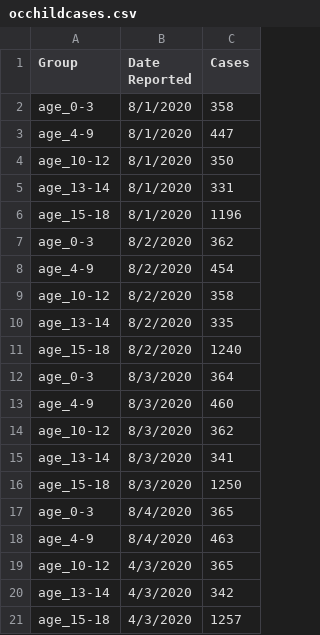
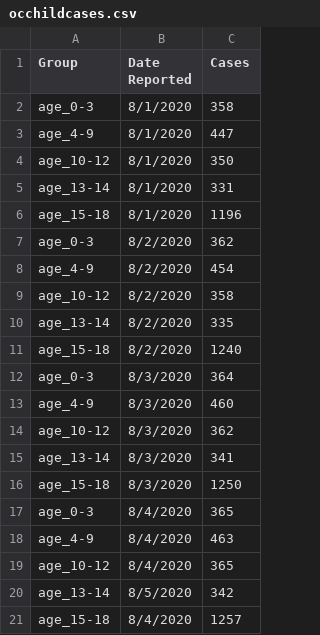
Before and after one commit to anthonydfnguyen/occovidmanualdata, a CSV file: occhildcases.csv, drawn as a sheet.

Commit message:
Update occhildcases.csv

```diff
--- a/occhildcases.csv
+++ b/occhildcases.csv
@@ -18,4 +18,4 @@ age_0-3,8/4/2020,365
 age_4-9,8/4/2020,463
-age_10-12,4/3/2020,365
-age_13-14,4/3/2020,342
-age_15-18,4/3/2020,1257
+age_10-12,8/4/2020,365
+age_13-14,8/5/2020,342
+age_15-18,8/4/2020,1257
```
